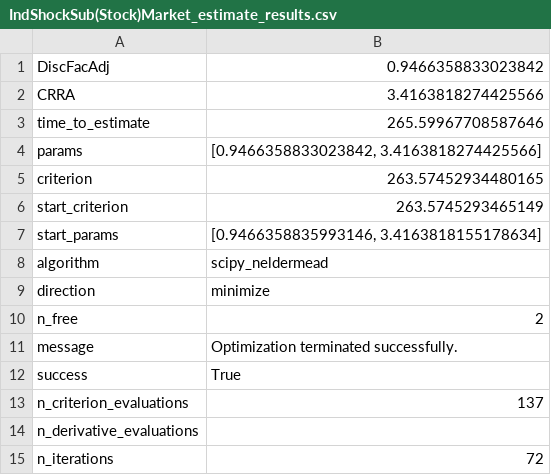
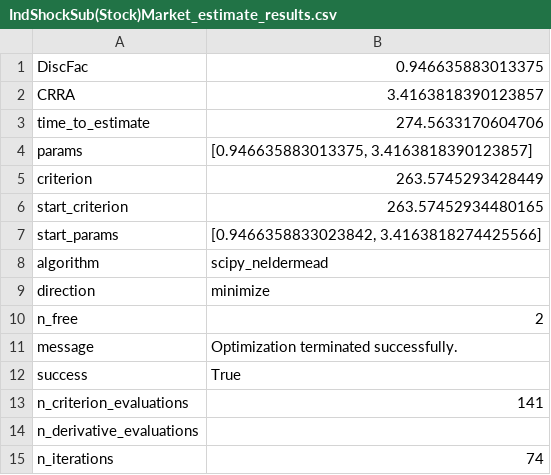
Before and after one commit to econ-ark/EstimatingMicroDSOPs, a CSV file: content/tables/IndShockSub(Stock)Market_estimate_results.csv, drawn as a sheet.

```diff
--- a/content/tables/IndShockSub(Stock)Market_estimate_results.csv
+++ b/content/tables/IndShockSub(Stock)Market_estimate_results.csv
@@ -1,8 +1,8 @@
-DiscFacAdj,0.9466358833023842
-CRRA,3.4163818274425566
-time_to_estimate,265.59967708587646
-params,"[0.9466358833023842, 3.4163818274425566]"
-criterion,263.57452934480165
-start_criterion,263.5745293465149
-start_params,"[0.9466358835993146, 3.4163818155178634]"
+DiscFac,0.946635883013375
+CRRA,3.4163818390123857
+time_to_estimate,274.5633170604706
+params,"[0.946635883013375, 3.4163818390123857]"
+criterion,263.5745293428449
+start_criterion,263.57452934480165
+start_params,"[0.9466358833023842, 3.4163818274425566]"
 algorithm,scipy_neldermead
@@ -12,4 +12,4 @@ message,Optimization terminated successfully.
 success,True
-n_criterion_evaluations,137
+n_criterion_evaluations,141
 n_derivative_evaluations,
-n_iterations,72
+n_iterations,74
```
Also changed, not shown: content/tables/IndShockSub(Labor)Market_estimate_results.csv, content/tables/PortfolioSub(Stock)Market_estimate_results.csv, 20 other files.
